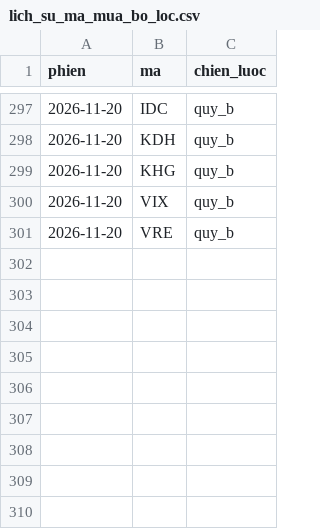
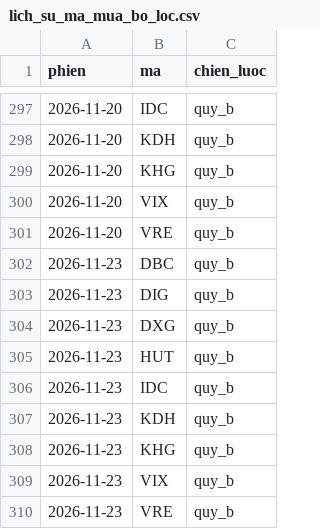
Before and after one commit to mihhle2006-beep/canh-bao-mua, a CSV file: lich_su_ma_mua_bo_loc.csv, drawn as a sheet; only a part is shown, gaps mark what is left out; the diff names each change by its address in the sheet, - before the commit and + after, or states it on an @@ line.

```diff
--- a/lich_su_ma_mua_bo_loc.csv
+++ b/lich_su_ma_mua_bo_loc.csv
+row 302: 2026-11-23 | DBC | quy_b
+row 303: 2026-11-23 | DIG | quy_b
+row 304: 2026-11-23 | DXG | quy_b
+row 305: 2026-11-23 | HUT | quy_b
+row 306: 2026-11-23 | IDC | quy_b
+row 307: 2026-11-23 | KDH | quy_b
+row 308: 2026-11-23 | KHG | quy_b
+row 309: 2026-11-23 | VIX | quy_b
+row 310: 2026-11-23 | VRE | quy_b
```
Also changed, not shown: 1 other file.
